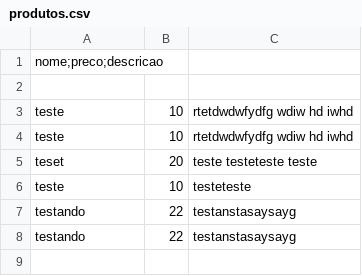
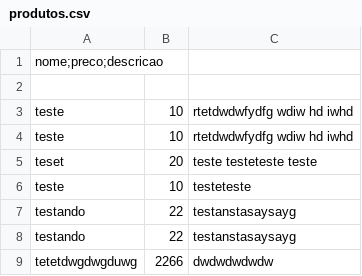
Before and after one commit to vtutya/trabalhoFinal, a CSV file: trabalhoFinalVinicius/produtos.csv, drawn as a sheet.

```diff
--- a/trabalhoFinalVinicius/produtos.csv
+++ b/trabalhoFinalVinicius/produtos.csv
@@ -8 +8,2 @@ testando,22,testanstasaysayg
 testando,22,testanstasaysayg
+tetetdwgdwgduwg,2266,dwdwdwdwdw
```
Also changed, not shown: 12 other files.
